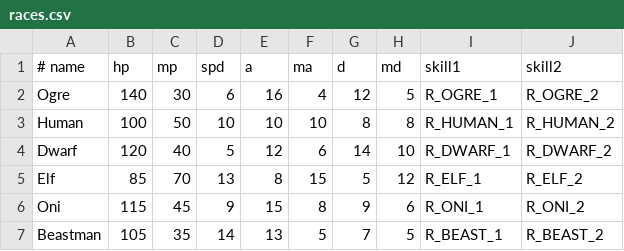
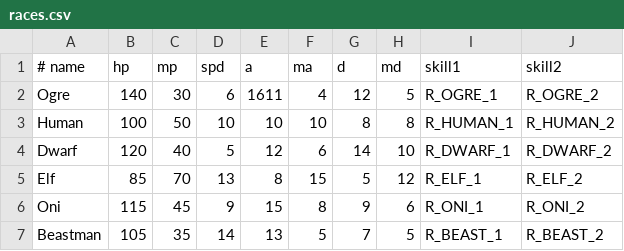
Before and after one commit to NguyenTrungTinh-rebytem/Turn-base-Tactical-Game, a CSV file: build/data/races.csv, drawn as a sheet.

```diff
--- a/build/data/races.csv
+++ b/build/data/races.csv
@@ -1,3 +1,3 @@
 # name,hp,mp,spd,a,ma,d,md,skill1,skill2
-Ogre,140,30,6,16,4,12,5,R_OGRE_1,R_OGRE_2
+Ogre,140,30,6,1611,4,12,5,R_OGRE_1,R_OGRE_2
 Human,100,50,10,10,10,8,8,R_HUMAN_1,R_HUMAN_2
```
Also changed, not shown: 10 other files.
